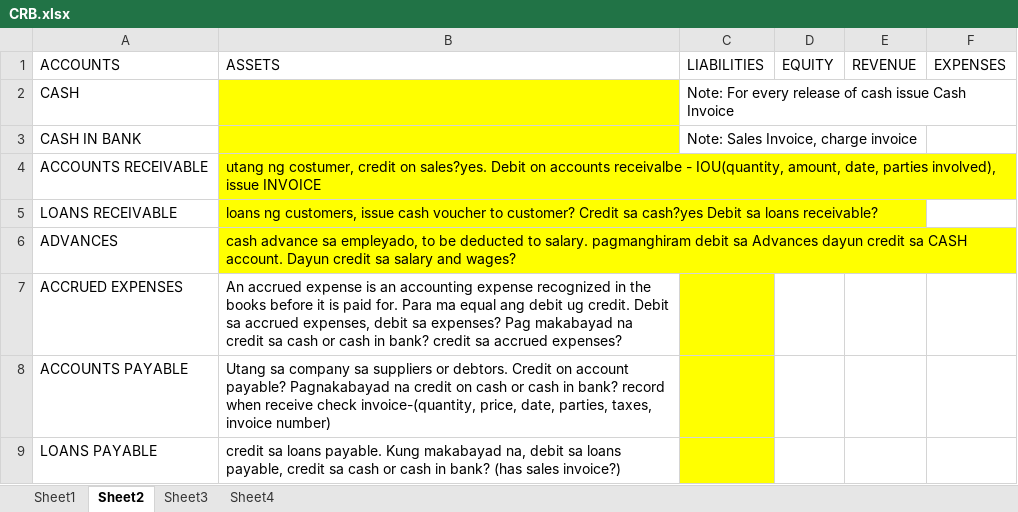
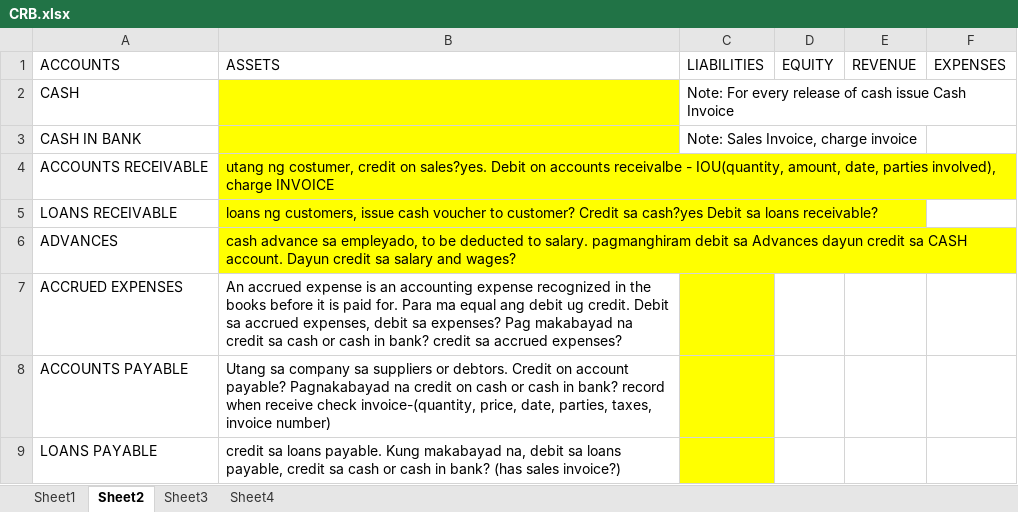
Before and after one commit to agent909/cdj_acc, an Excel workbook: aCCTg. pROGRAm/CRB.xlsx, sheet Sheet2, drawn as a sheet; only a part is shown; values as stored, in another font and other column widths than the file's, no borders; the diff names each change by its address in the sheet, - before the commit and + after, or states it on an @@ line.

```diff
--- a/aCCTg. pROGRAm/CRB.xlsx (sheet Sheet2)
+++ b/aCCTg. pROGRAm/CRB.xlsx (sheet Sheet2)
-B4 (ASSETS): …parties involved), issue INVOICE
+B4 (ASSETS): …parties involved), charge INVOICE
```
Also changed, not shown: aCCTg. pROGRAm/fs 2015.xlsx, 1 other file.
